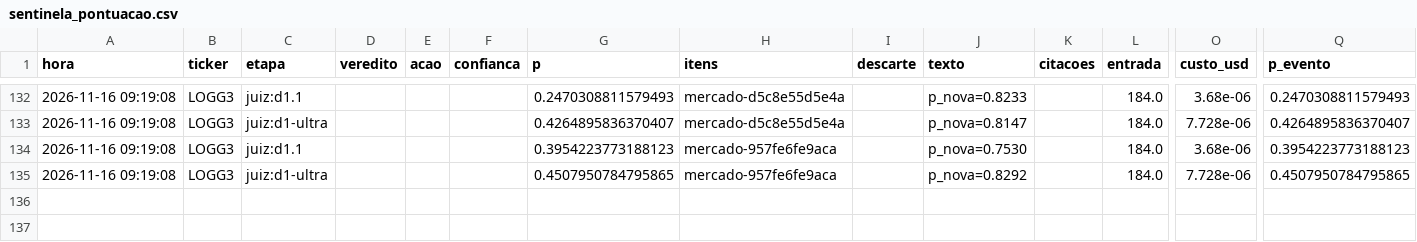
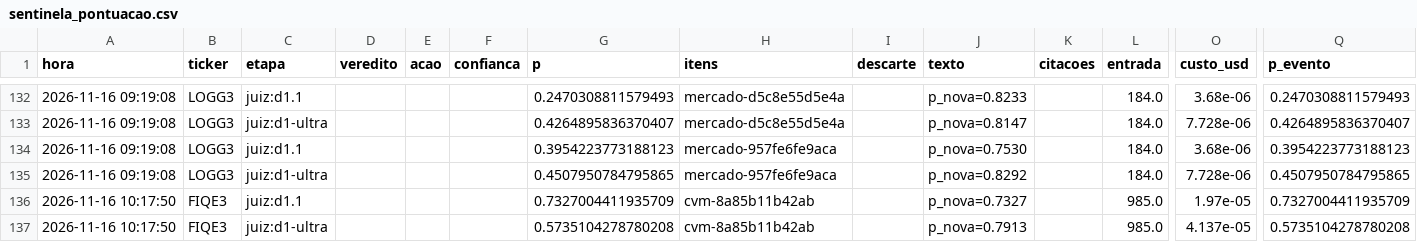
Before and after one commit to GabrielScript/Portfolio-Optimization, a CSV file: simulador/sentinela_pontuacao.csv, drawn as a sheet; only a part is shown, gaps mark what is left out; rows hold the shown columns only; the diff names each change by its address in the sheet, - before the commit and + after, or states it on an @@ line.

```diff
--- a/simulador/sentinela_pontuacao.csv
+++ b/simulador/sentinela_pontuacao.csv
+row 136: 2026-11-16 10:17:50 | FIQE3 | juiz:d1.1 |  |  |  | 0.7327004411935709 | cvm-8a85b11b42ab |  | p_nova=0.7327 |  | 985.0 | 1.97e-05 | 0.7327004411935709
+row 137: 2026-11-16 10:17:50 | FIQE3 | juiz:d1-ultra |  |  |  | 0.5735104278780208 | cvm-8a85b11b42ab |  | p_nova=0.7913 |  | 985.0 | 4.137e-05 | 0.5735104278780208
```
Also changed, not shown: simulador/sentinela_log.csv, simulador/sentinela_vistos.csv.
